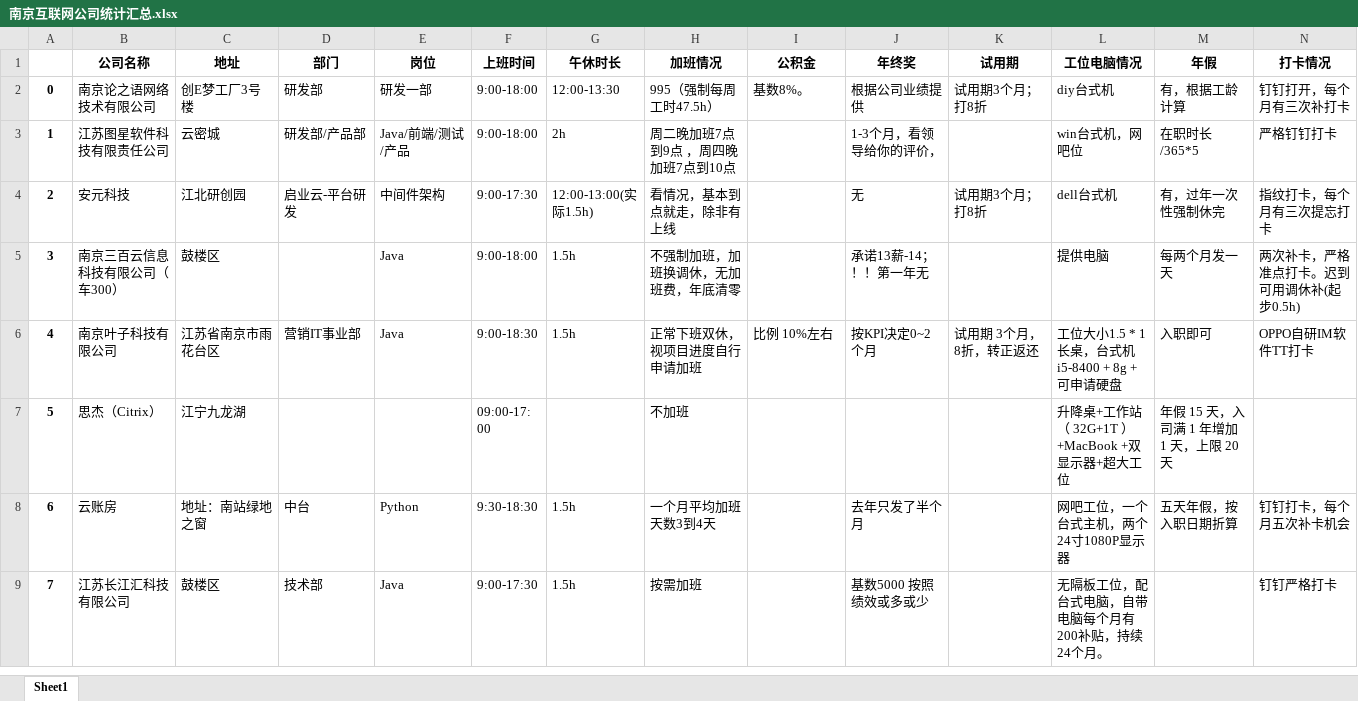
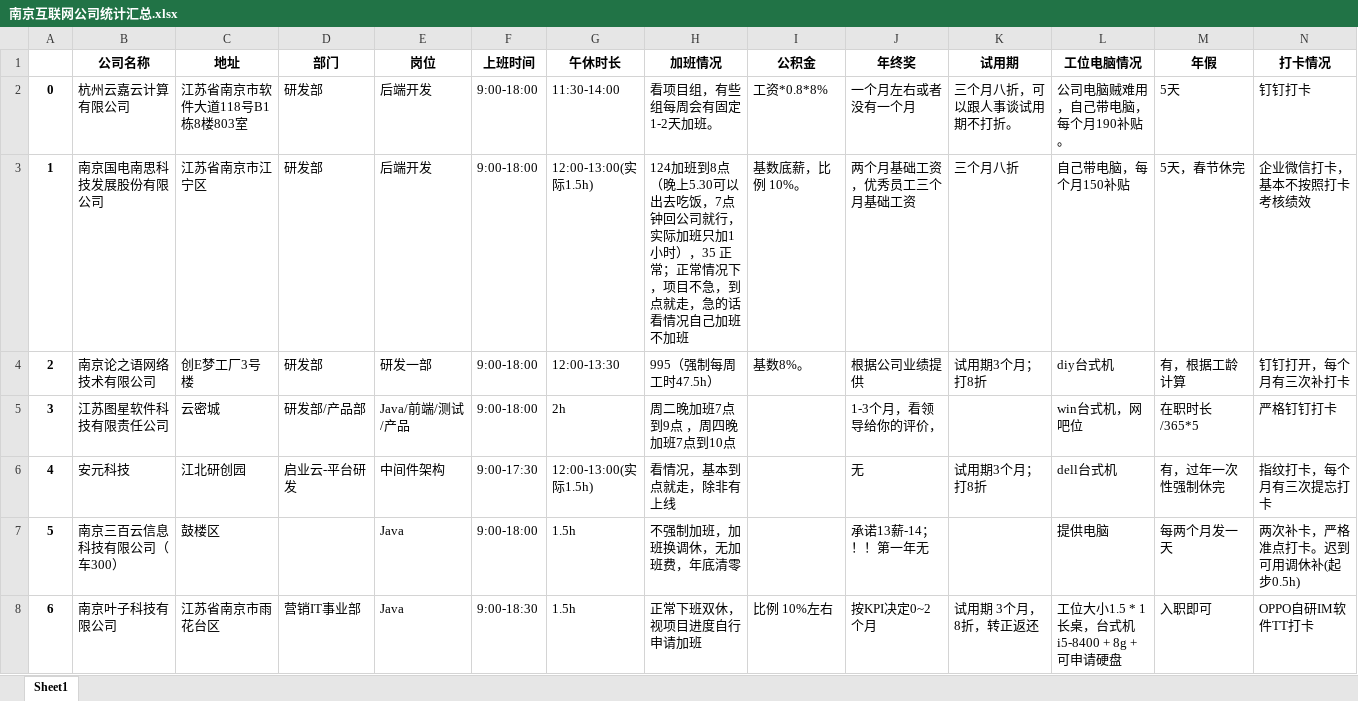
Before and after one commit to ztex/NJ_Net_Company, an Excel workbook: 南京互联网公司统计汇总.xlsx, sheet Sheet1, drawn as a sheet; only a part is shown; the shorter side is filled out with more unchanged rows; values as stored, in another font and other column widths than the file's, no borders; addresses are those after the commit; rows hold the shown columns only; the diff names each change by its address in the sheet, - before the commit and + after, or states it on an @@ line.

```diff
--- a/南京互联网公司统计汇总.xlsx (sheet Sheet1)
+++ b/南京互联网公司统计汇总.xlsx (sheet Sheet1)
+row 2: 0 | 杭州云嘉云计算有限公司 | 江苏省南京市软件大道118号B1栋8楼803室 | 研发部 | 后端开发 | 9:00-18:00 | 11:30-14:00 | 看项目组，有些组每周会有固定1-2天加班。 | 工资*0.8*8% | 一个月左右或者没有一个月 | 三个月八折，可以跟人事谈试用期不打折。 | 公司电脑贼难用，自己带电脑，每个月190补贴。 | 5天 | 钉钉打卡
+row 3: 1 | 南京国电南思科技发展股份有限公司 | 江苏省南京市江宁区 | 研发部 | 后端开发 | 9:00-18:00 | 12:00-13:00(实际1.5h) | 124加班到8点（晚上5.30可以出去吃饭，7点钟回公司就行，实际加班只加1小时），35 正常；正常情况下，项目不急，到点就走，急的话看情况自己加班不加班 | 基数底薪，比例 10%。 | 两个月基础工资，优秀员工三个月基础工资 | 三个月八折 | 自己带电脑，每个月150补贴 | 5天，春节休完 | 企业微信打卡，基本不按照打卡考核绩效
@@ column A renumbered from row 4 down @@
```
Also changed, not shown: 1 other file.
